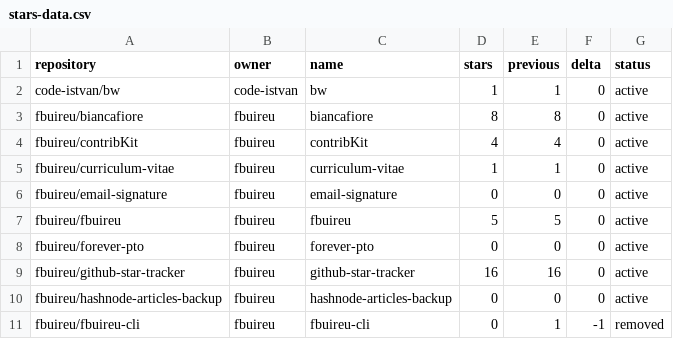
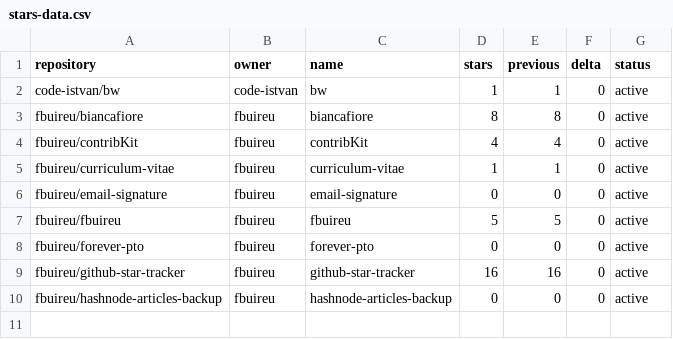
Before and after one commit to fbuireu/fbuireu, a CSV file: stars-data.csv, drawn as a sheet; the diff names each change by its address in the sheet, - before the commit and + after, or states it on an @@ line.

```diff
--- a/stars-data.csv
+++ b/stars-data.csv
-row 11: fbuireu/fbuireu-cli | fbuireu | fbuireu-cli | 0 | 1 | -1 | removed
```
Also changed, not shown: 17 other files.
